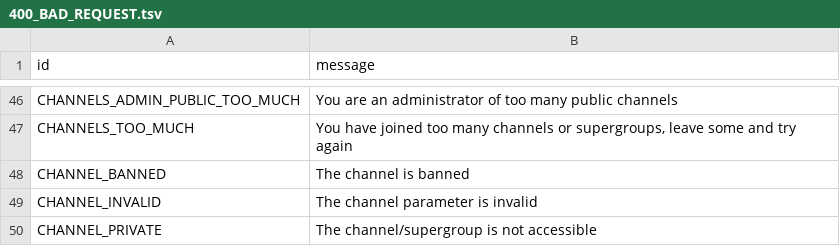
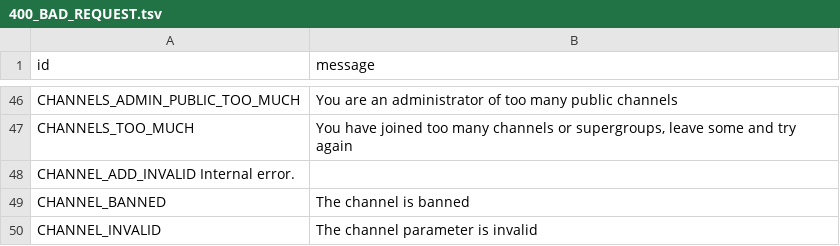
Before and after one commit to pyrogram/pyrogram, a TSV file: compiler/errors/source/400_BAD_REQUEST.tsv, drawn as a sheet; only a part is shown, gaps mark what is left out; the shorter side is filled out with more unchanged rows; the diff names each change by its address in the sheet, - before the commit and + after, or states it on an @@ line.

Commit message:
Add RPC Error: CHANNEL_ADD_INVALID

```diff
--- a/compiler/errors/source/400_BAD_REQUEST.tsv
+++ b/compiler/errors/source/400_BAD_REQUEST.tsv
+row 48: CHANNEL_ADD_INVALID Internal error.
```
